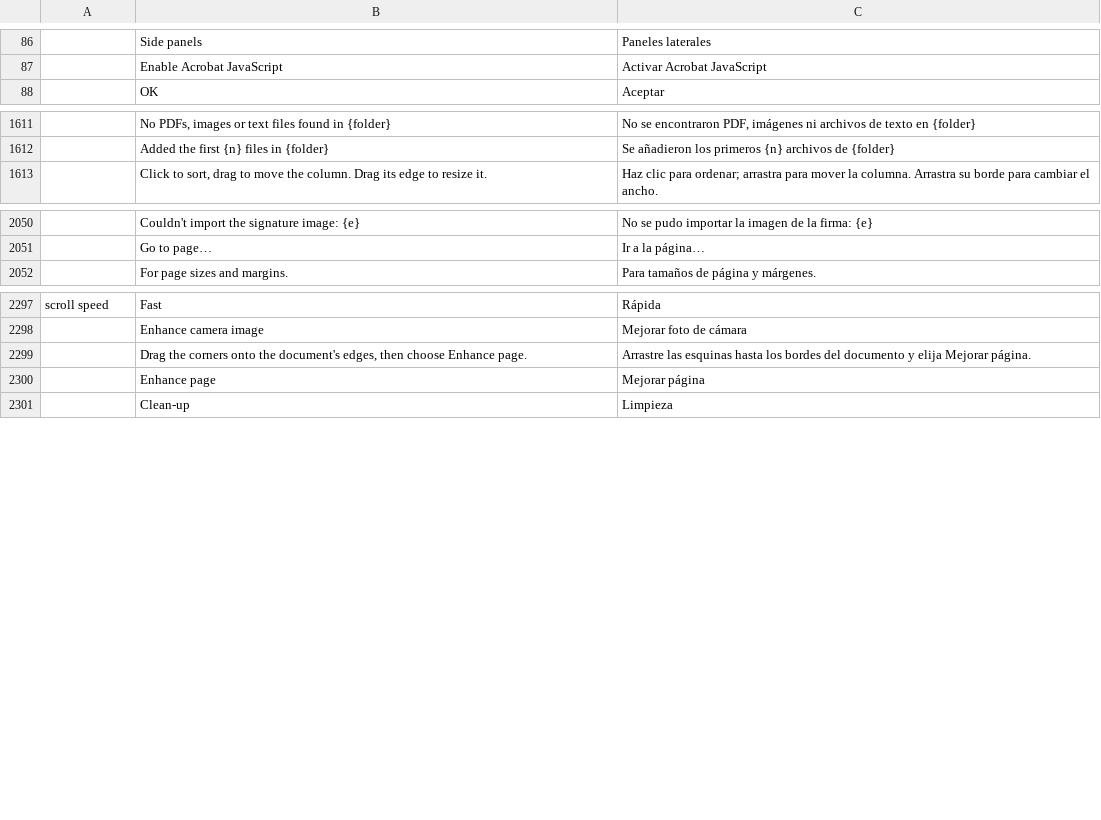
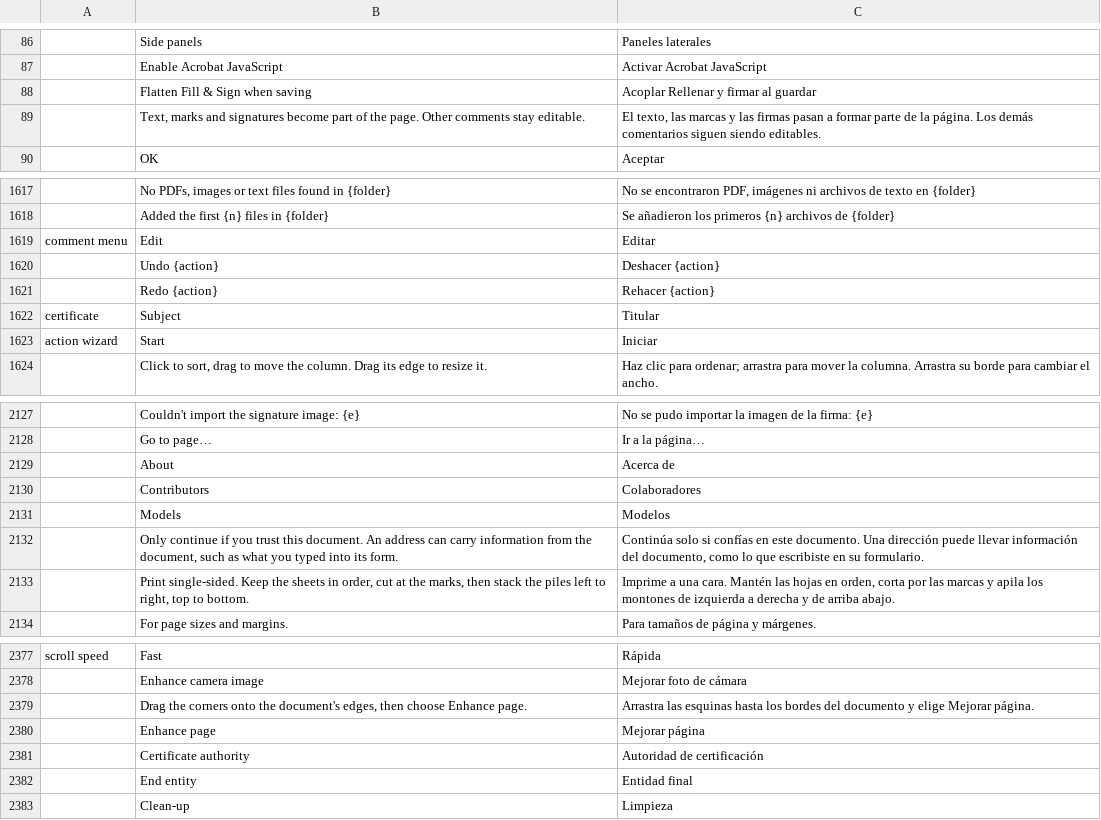
Before and after one commit to 0ldini/pdfcraft, a TSV file: crates/ui-egui/src/i18n/es.tsv, drawn as a sheet; only a part is shown, gaps mark what is left out; the diff covers the shown part only.

```diff
--- a/crates/ui-egui/src/i18n/es.tsv
+++ b/crates/ui-egui/src/i18n/es.tsv
@@ -87,2 +87,4 @@
 	Enable Acrobat JavaScript	Activar Acrobat JavaScript
+	Flatten Fill & Sign when saving	Acoplar Rellenar y firmar al guardar
+	Text, marks and signatures become part of the page. Other comments stay editable.	El texto, las marcas y las firmas pasan a formar parte de la página. Los demás comentarios siguen siendo editables.
 	OK	Aceptar
@@ -1612,2 +1618,7 @@
 	Added the first {n} files in {folder}	Se añadieron los primeros {n} archivos de {folder}
+comment menu	Edit	Editar
+	Undo {action}	Deshacer {action}
+	Redo {action}	Rehacer {action}
+certificate	Subject	Titular
+action wizard	Start	Iniciar
 	Click to sort, drag to move the column. Drag its edge to resize it.	Haz clic para ordenar; arrastra para mover la columna. Arrastra su borde para cambiar el ancho.
@@ -2051,2 +2128,7 @@
 	Go to page…	Ir a la página…
+	About	Acerca de
+	Contributors	Colaboradores
+	Models	Modelos
+	Only continue if you trust this document. An address can carry information from the document, such as what you typed into its form.	Continúa solo si confías en este documento. Una dirección puede llevar información del documento, como lo que escribiste en su formulario.
+	Print single-sided. Keep the sheets in order, cut at the marks, then stack the piles left to right, top to bottom.	Imprime a una cara. Mantén las hojas en orden, corta por las marcas y apila los montones de izquierda a derecha y de arriba abajo.
 	For page sizes and margins.	Para tamaños de página y márgenes.
@@ -2298,4 +2378,6 @@ scroll speed	Fast	Rápida
 	Enhance camera image	Mejorar foto de cámara
-	Drag the corners onto the document's edges, then choose Enhance page.	Arrastre las esquinas hasta los bordes del documento y elija Mejorar página.
+	Drag the corners onto the document's edges, then choose Enhance page.	Arrastra las esquinas hasta los bordes del documento y elige Mejorar página.
 	Enhance page	Mejorar página
+	Certificate authority	Autoridad de certificación
+	End entity	Entidad final
 	Clean-up	Limpieza
```
Also changed, not shown: 69 added rows, 1 removed row, 1 moved row and 4 edited cells elsewhere in this file, 1 other file.
